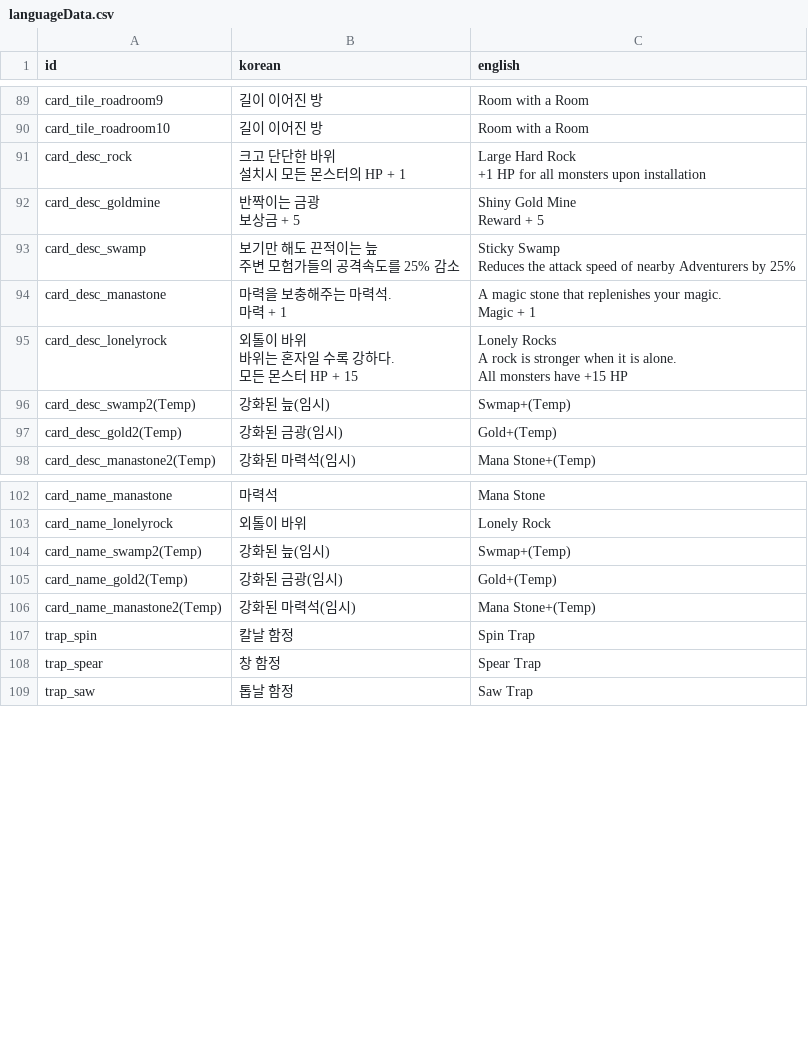
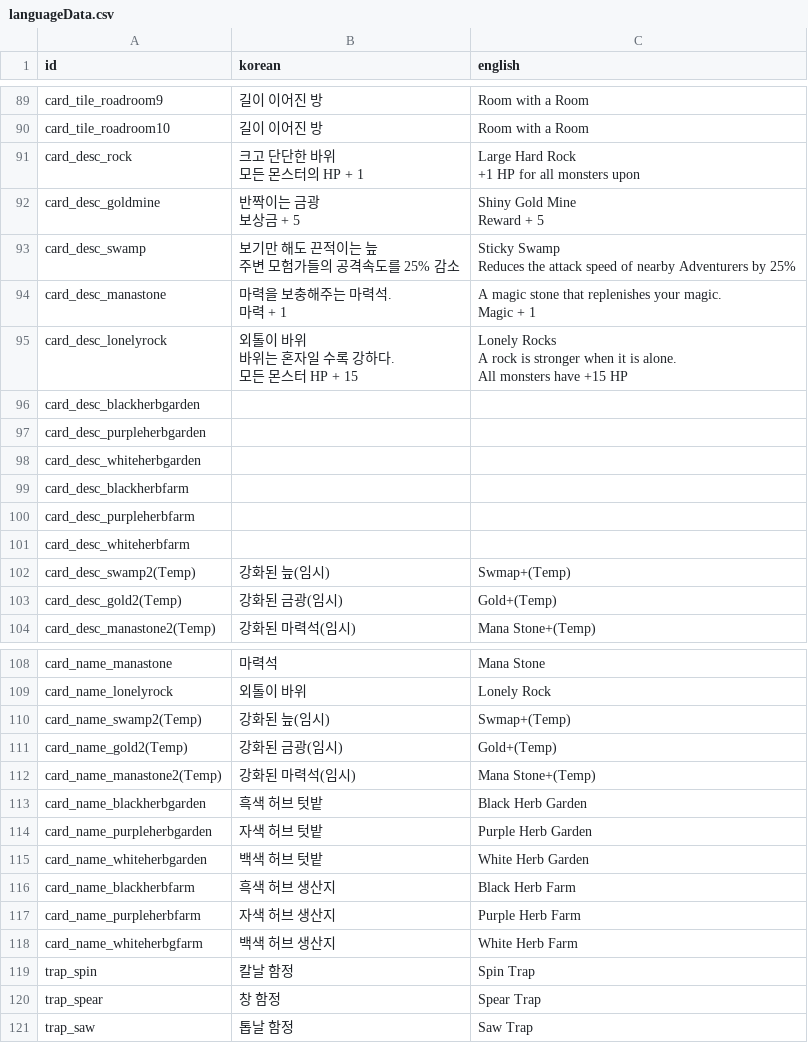
Before and after one commit to kio972/Project_DefenceMaking, a CSV file: Assets/Resources/Data/languageData.csv, drawn as a sheet; only a part is shown, gaps mark what is left out.

```diff
--- a/Assets/Resources/Data/languageData.csv
+++ b/Assets/Resources/Data/languageData.csv
@@ -90,5 +90,5 @@ card_tile_roadroom9,길이 이어진 방,Room with a Room
 card_tile_roadroom10,길이 이어진 방,Room with a Room
-card_desc_rock,"크고 단단한 바위
-설치시 모든 몬스터의 HP + 1","Large Hard Rock
-+1 HP for all monsters upon installation"
+card_desc_rock,"크고 단단한 바위
+모든 몬스터의 HP + 1","Large Hard Rock
++1 HP for all monsters upon"
 card_desc_goldmine,"반짝이는 금광
@@ -107,2 +107,8 @@ A rock is stronger when it is alone.
 All monsters have +15 HP"
+card_desc_blackherbgarden,,
+card_desc_purpleherbgarden,,
+card_desc_whiteherbgarden,,
+card_desc_blackherbfarm,,
+card_desc_purpleherbfarm,,
+card_desc_whiteherbfarm,,
 card_desc_swamp2(Temp),강화된 늪(임시),Swmap+(Temp)
@@ -118,2 +124,8 @@ card_name_gold2(Temp),강화된 금광(임시),Gold+(Temp)
 card_name_manastone2(Temp),강화된 마력석(임시),Mana Stone+(Temp)
+card_name_blackherbgarden,흑색 허브 텃밭,Black Herb Garden
+card_name_purpleherbgarden,자색 허브 텃밭,Purple Herb Garden
+card_name_whiteherbgarden,백색 허브 텃밭,White Herb Garden
+card_name_blackherbfarm,흑색 허브 생산지,Black Herb Farm
+card_name_purpleherbfarm,자색 허브 생산지,Purple Herb Farm
+card_name_whiteherbgfarm,백색 허브 생산지,White Herb Farm
 trap_spin,칼날 함정,Spin Trap
```
Also changed, not shown: Assets/Resources/Data/deckList.csv, 30 other files.
